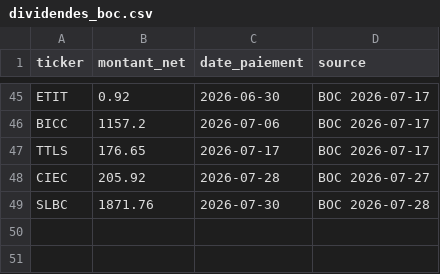
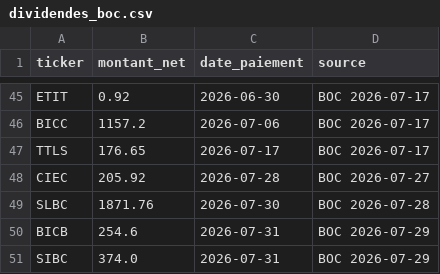
Before and after one commit to armelrosario-sys/brvm-data-pipeline, a CSV file: collecte/dividendes_boc.csv, drawn as a sheet; only a part is shown, gaps mark what is left out.

```diff
--- a/collecte/dividendes_boc.csv
+++ b/collecte/dividendes_boc.csv
@@ -49 +49,3 @@ CIEC,205.92,2026-07-28,BOC 2026-07-27
 SLBC,1871.76,2026-07-30,BOC 2026-07-28
+BICB,254.6,2026-07-31,BOC 2026-07-29
+SIBC,374.0,2026-07-31,BOC 2026-07-29
```
Also changed, not shown: 1 other file.
